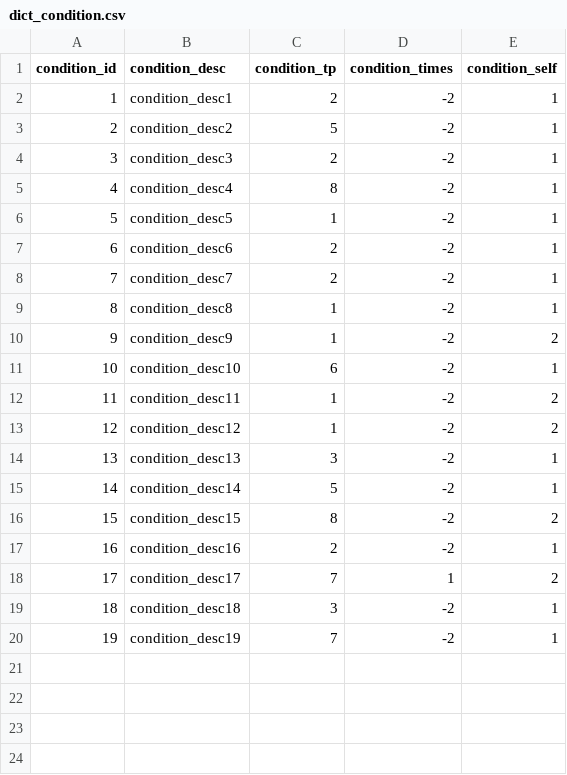
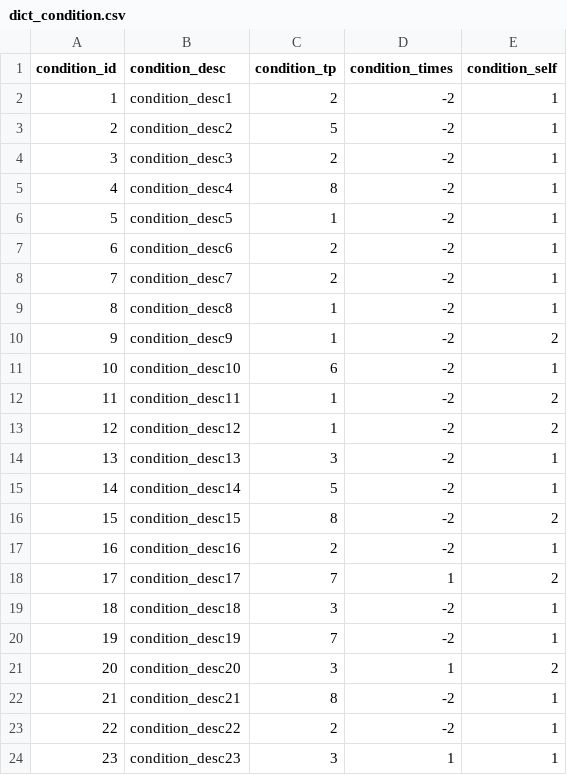
Before and after one commit to Fallshadow/R18HCard, a CSV file: Assets/Resources/Config/dict/dict_condition.csv, drawn as a sheet.

```diff
--- a/Assets/Resources/Config/dict/dict_condition.csv
+++ b/Assets/Resources/Config/dict/dict_condition.csv
@@ -20 +20,5 @@ condition_id,condition_desc,condition_tp,condition_times,condition_self
 19,condition_desc19,7,-2,1
+20,condition_desc20,3,1,2
+21,condition_desc21,8,-2,1
+22,condition_desc22,2,-2,1
+23,condition_desc23,3,1,1
```
Also changed, not shown: Assets/Resources/Config/dict/dict_card.csv, Assets/Resources/Config/dict/dict_event.csv, 13 other files.
